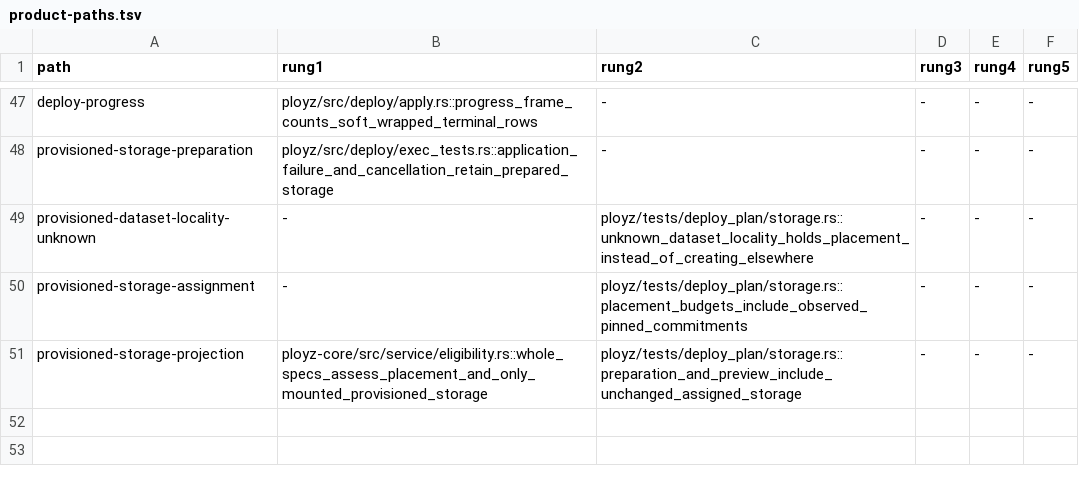
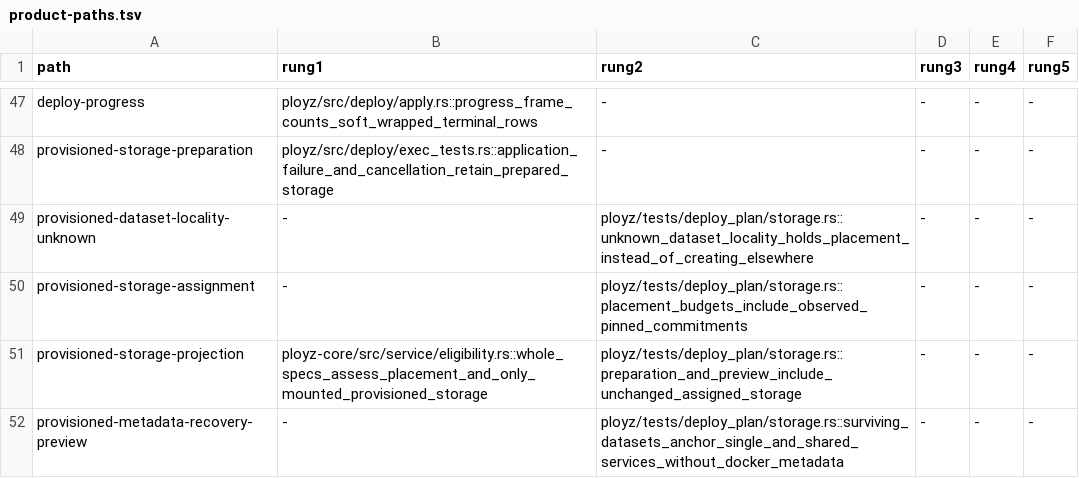
Before and after one commit to getployz/ployz2, a TSV file: evidence/product-paths.tsv, drawn as a sheet; only a part is shown, gaps mark what is left out.

```diff
--- a/evidence/product-paths.tsv
+++ b/evidence/product-paths.tsv
@@ -51 +51,2 @@ provisioned-storage-assignment	-	ployz/tests/deploy_plan/storage.rs::placement_b
 provisioned-storage-projection	ployz-core/src/service/eligibility.rs::whole_specs_assess_placement_and_only_mounted_provisioned_storage	ployz/tests/deploy_plan/storage.rs::preparation_and_preview_include_unchanged_assigned_storage	-	-	-
+provisioned-metadata-recovery-preview	-	ployz/tests/deploy_plan/storage.rs::surviving_datasets_anchor_single_and_shared_services_without_docker_metadata	-	-	-
```
Also changed, not shown: 2 other files.
